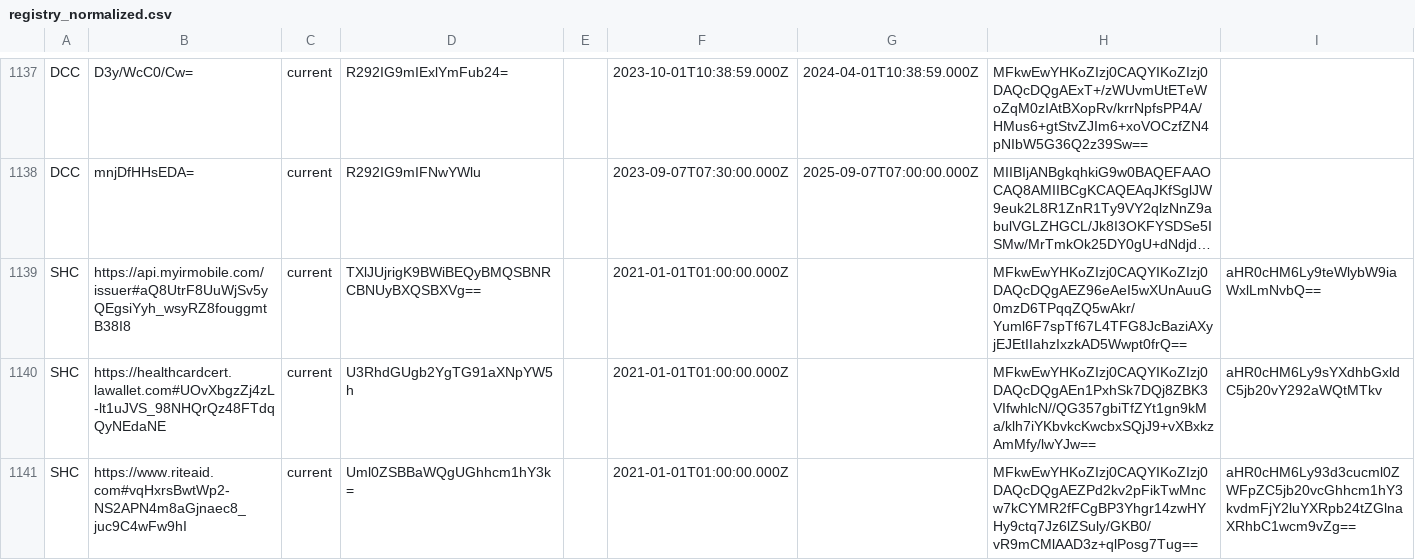
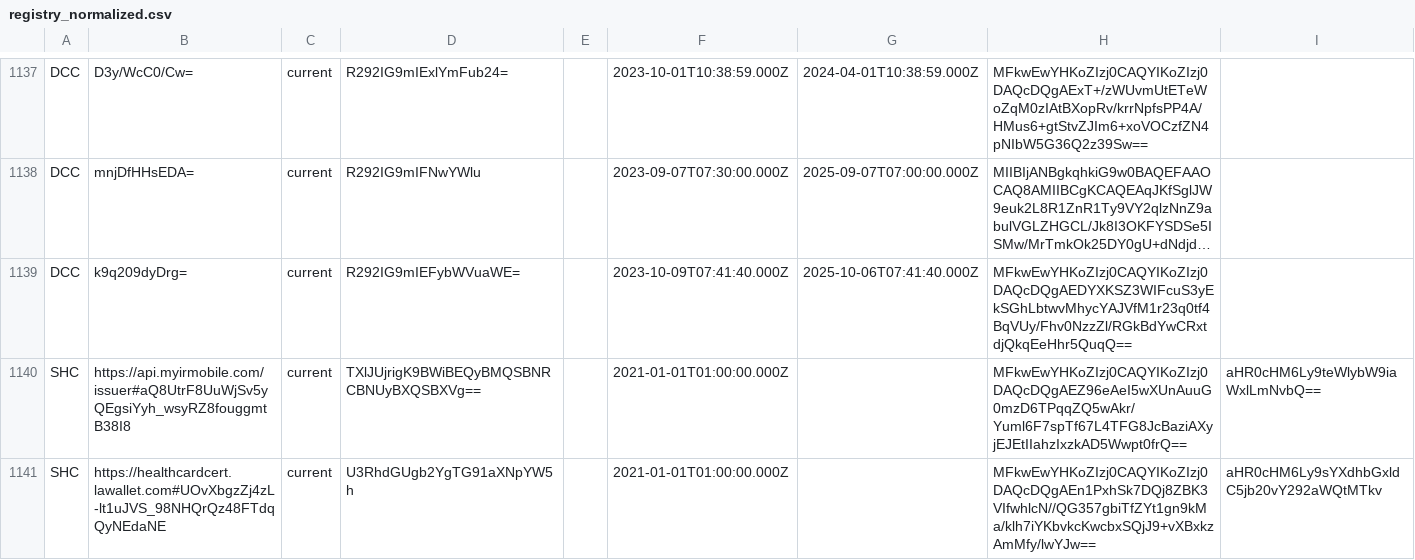
Before and after one commit to Path-Check/trust-registry, a CSV file: registry_normalized.csv, drawn as a sheet; only a part is shown, gaps mark what is left out; the shorter side is filled out with more unchanged rows; long unchanged cells end in …; the diff names each change by its address in the sheet, - before the commit and + after, or states it on an @@ line.

Commit message:
Registry updates for 2023-10-12

```diff
--- a/registry_normalized.csv
+++ b/registry_normalized.csv
+row 1139: DCC | k9q209dyDrg= | current | R292IG9mIEFybWVuaWE= |  | 2023-10-09T07:41:40.000Z | 2025-10-06T07:41:40.000Z | MFkwEwYHKoZIzj0CAQYIKoZIzj0DAQcDQgAEDYXKSZ3WIFcuS3yEkSGhLbtwvMhycYAJVfM1r23q0tf4BqVUy/Fhv0NzzZl/RGkBdYwCRxtdjQkqEeHhr5QuqQ==
```
Also changed, not shown: 4 other files.
